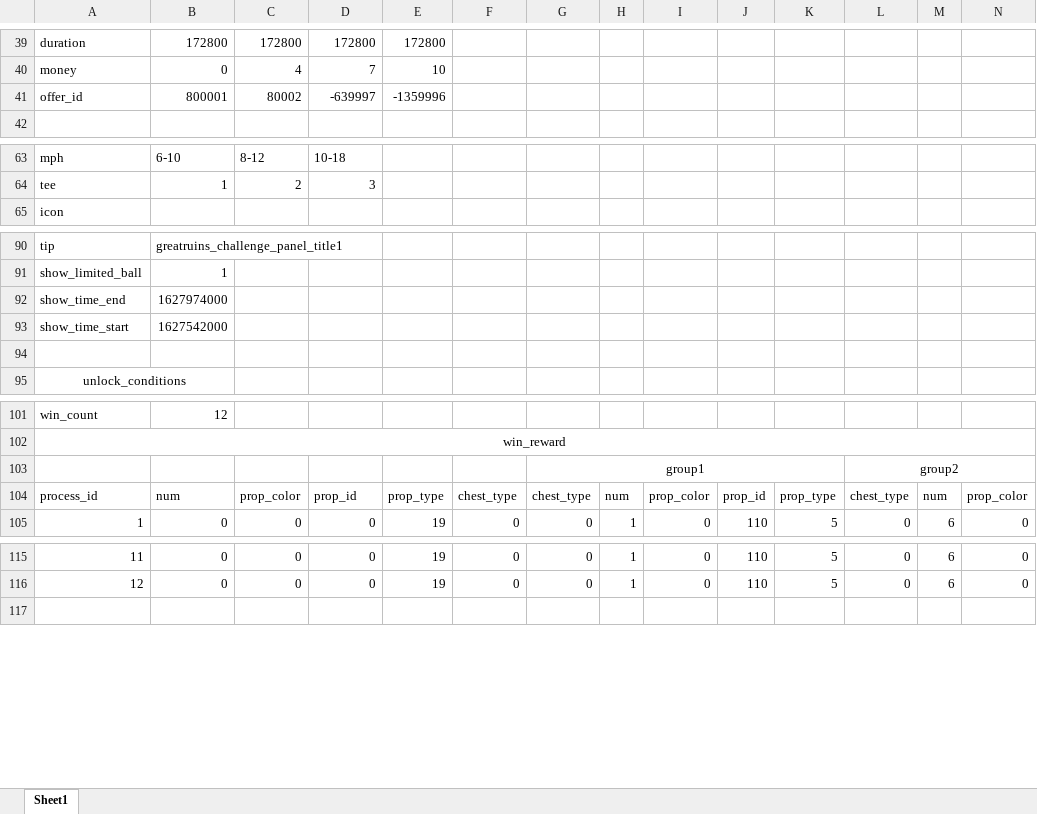
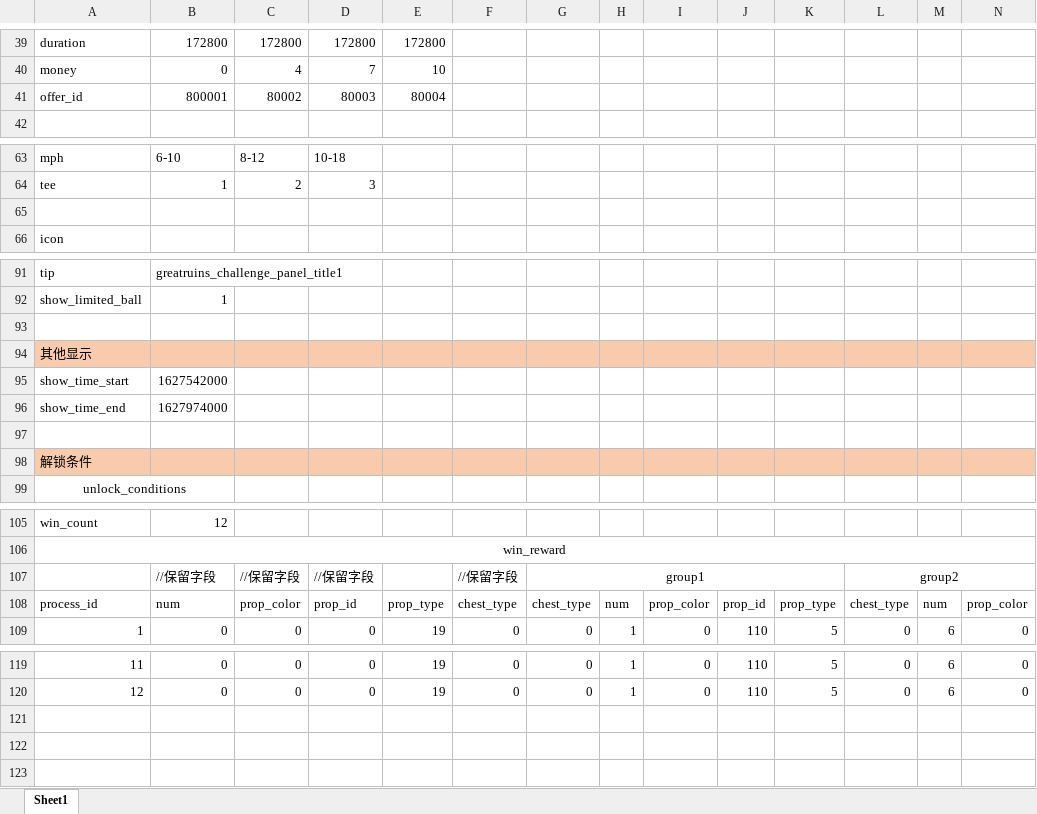
Before and after one commit to IntelHeartPrime/Gamedev_Tools, an Excel workbook: Special Challenge/SpcecialChallengeconfig.xlsx, sheet Sheet1, drawn as a sheet; only a part is shown, gaps mark what is left out; values as stored, in another font and other column widths than the file's, no borders; removed rows and columns are numbered as before the commit, all else as after; rows hold the shown columns only; the diff names each change by its address in the sheet, - before the commit and + after, or states it on an @@ line.

Commit message:
上传Speical Challenge 配置工具

```diff
--- a/Special Challenge/SpcecialChallengeconfig.xlsx (sheet Sheet1)
+++ b/Special Challenge/SpcecialChallengeconfig.xlsx (sheet Sheet1)
-D41: -639997
+D41: 80003
-E41: -1359996
+E41: 80004
+row 65: (empty)
+row 93: (empty)
+row 94: 其他显示
@@ row 93 moved to row 95: show_time_start @@
+row 98: 解锁条件
-row 103:  |  |  |  |  |  | group1 |  |  |  |  | group2
+row 107:  | //保留字段 | //保留字段 | //保留字段 |  | //保留字段 | group1 |  |  |  |  | group2
+row 121: (empty)
+row 122: (empty)
```
Also changed, not shown: Tournament/TournamentConfig.xlsx, 4 other files.
